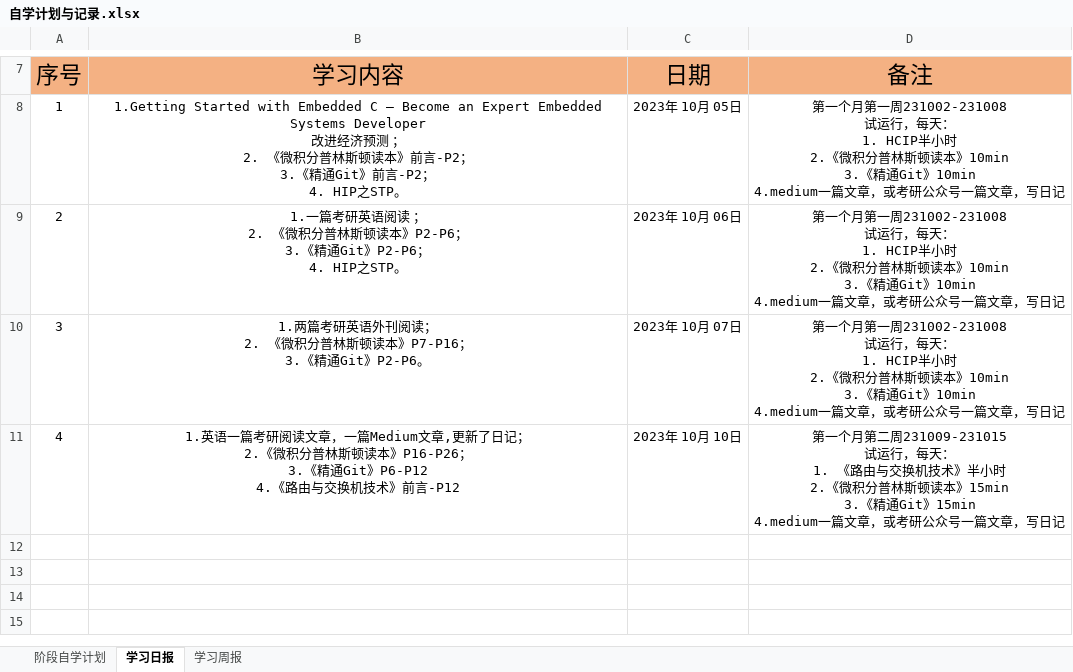
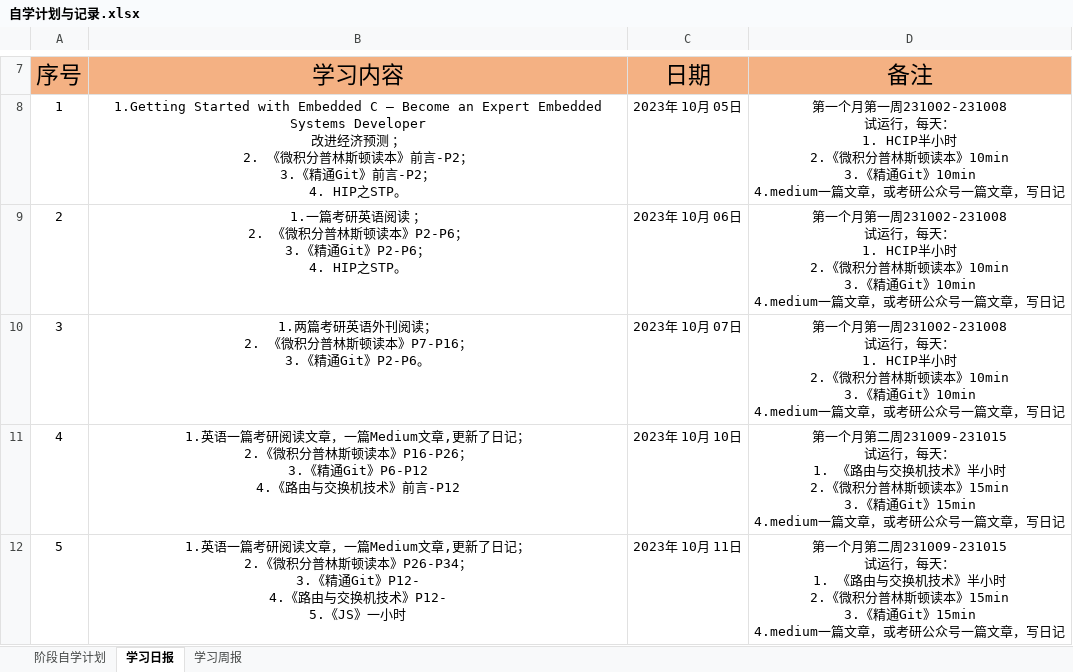
Before and after one commit to cswuhan/cswuhan.github.io, an Excel workbook: dairy/自学计划与记录.xlsx, sheet 学习日报, drawn as a sheet; only a part is shown, gaps mark what is left out; values as stored, in another font and other column widths than the file's, no borders; ↵ is a line break in a cell; the diff names each change by its address in the sheet, - before the commit and + after, or states it on an @@ line.

```diff
--- a/dairy/自学计划与记录.xlsx (sheet 学习日报)
+++ b/dairy/自学计划与记录.xlsx (sheet 学习日报)
+row 12: 5 | 1.英语一篇考研阅读文章，一篇Medium文章,更新了日记； ↵ 2.《微积分普林斯顿读本》P26-P34； ↵ 3.《精通Git》P12- ↵ 4.《路由与交换机技术》P12- ↵ 5.《JS》一小时 | 2023年 10月 11日 | 第一个月第二周231009-231015 ↵ 试运行，每天： ↵ 1. 《路由与交换机技术》半小时 ↵ 2.《微积分普林斯顿读本》15min ↵ 3.《精通Git》15min ↵ 4.medium一篇文章，或考研公众号一篇文章，写日记
```
Also changed, not shown: sheet 阶段自学计划, sheet 学习周报, 32 other files.
